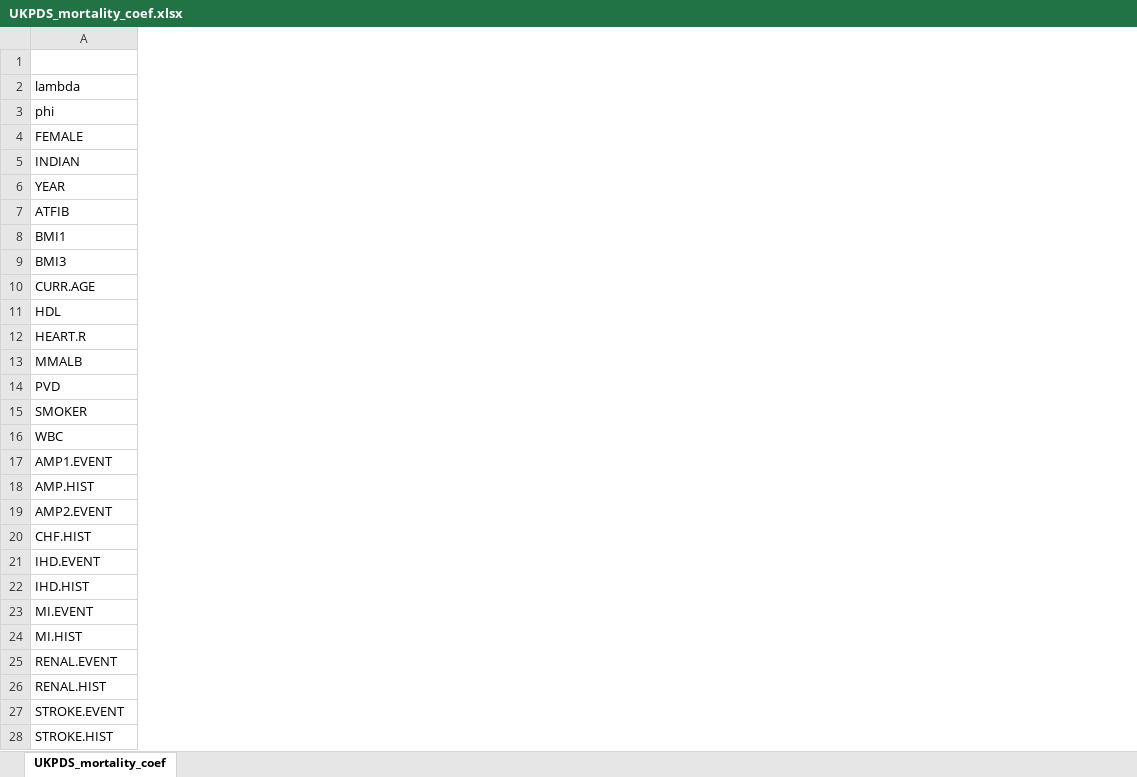
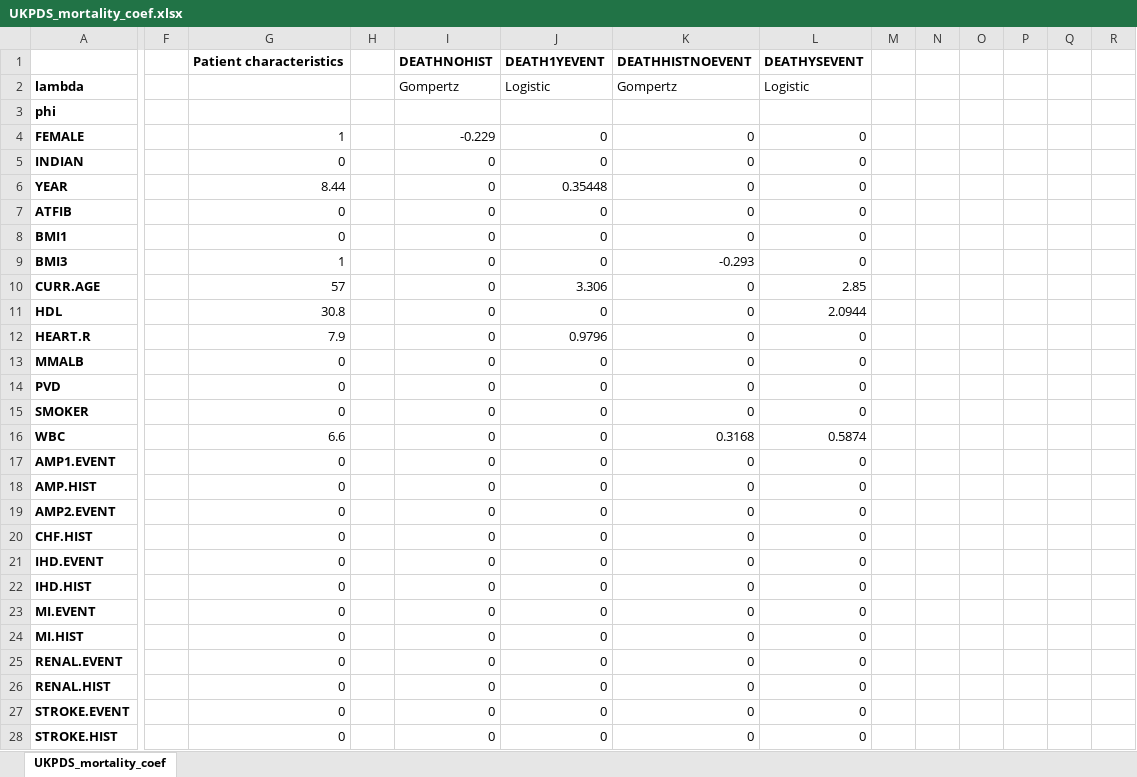
Before and after one commit to icorroramos/COMPAR-EU_diabetes_model, an Excel workbook: R/UKPDS_mortality_coef.xlsx, sheet UKPDS_mortality_coef, drawn as a sheet; only a part is shown, gaps mark what is left out; values as stored, in another font and other column widths than the file's, no borders; the diff covers the shown part only; the diff names each change by its address in the sheet, - before the commit and + after, or states it on an @@ line.

```diff
--- a/R/UKPDS_mortality_coef.xlsx (sheet UKPDS_mortality_coef)
+++ b/R/UKPDS_mortality_coef.xlsx (sheet UKPDS_mortality_coef)
+column F, empty
+column G, rows 1-28: Patient characteristics |  |  | 1 | 0 | 8.44 | 0 | 0 | 1 | 57 | 30.8 | 7.9 | 0 | 0 | 0 | 6.6 | 0 | 0 | 0 | 0 | 0 | 0 | 0 | 0 | 0 | 0 | 0 | 0
+column H, empty
+column I, rows 1-28: DEATHNOHIST | Gompertz |  | -0.229 | 0 | 0 | 0 | 0 | 0 | 0 | 0 | 0 | 0 | 0 | 0 | 0 | 0 | 0 | 0 | 0 | 0 | 0 | 0 | 0 | 0 | 0 | 0 | 0
+column J, rows 1-28: DEATH1YEVENT | Logistic |  | 0 | 0 | 0.35448 | 0 | 0 | 0 | 3.306 | 0 | 0.9796 | 0 | 0 | 0 | 0 | 0 | 0 | 0 | 0 | 0 | 0 | 0 | 0 | 0 | 0 | 0 | 0
+column K, rows 1-28: DEATHHISTNOEVENT | Gompertz |  | 0 | 0 | 0 | 0 | 0 | -0.293 | 0 | 0 | 0 | 0 | 0 | 0 | 0.3168 | 0 | 0 | 0 | 0 | 0 | 0 | 0 | 0 | 0 | 0 | 0 | 0
+column L, rows 1-28: DEATHYSEVENT | Logistic |  | 0 | 0 | 0 | 0 | 0 | 0 | 2.85 | 2.0944 | 0 | 0 | 0 | 0 | 0.5874 | 0 | 0 | 0 | 0 | 0 | 0 | 0 | 0 | 0 | 0 | 0 | 0
+column M, empty
+column N, empty
+column O, empty
+column P, empty
+column Q, empty
+column R, empty
-A2:A28 bold: off
+A2:A28 bold: on
```
Also changed, not shown: 8 added rows and cell formats elsewhere in this sheet, R/UKPDS_microvascular_coef.xlsx.
